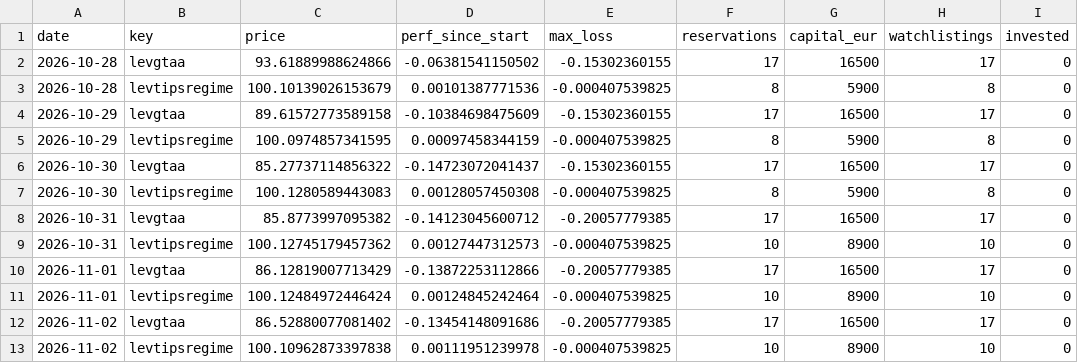
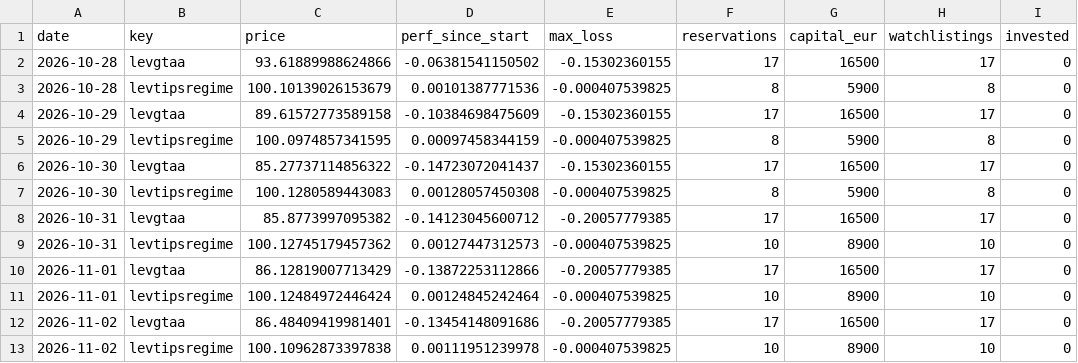
Before and after one commit to Sin3qz/Strategies-dashboard, a CSV file: data/wikifolio_history.csv, drawn as a sheet; only a part is shown; the diff names each change by its address in the sheet, - before the commit and + after, or states it on an @@ line.

```diff
--- a/data/wikifolio_history.csv
+++ b/data/wikifolio_history.csv
-C12 (price): 86.52880077081402
+C12 (price): 86.48409419981401
```
Also changed, not shown: data/daily_levtips.csv, data/equity.csv, 10 other files.
